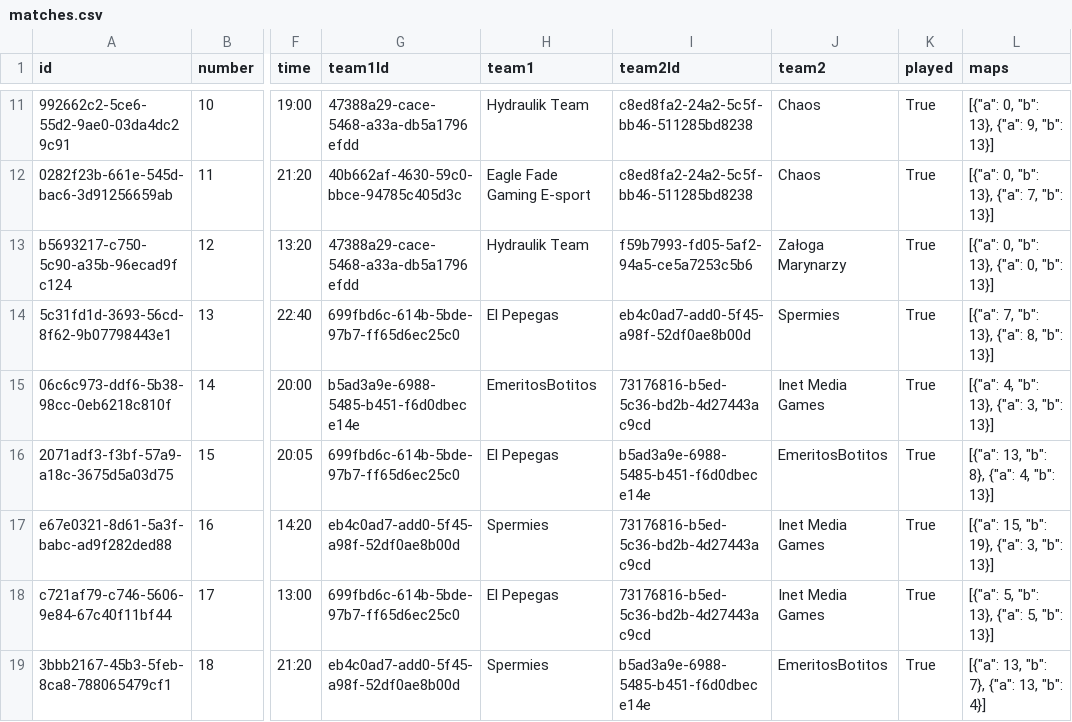
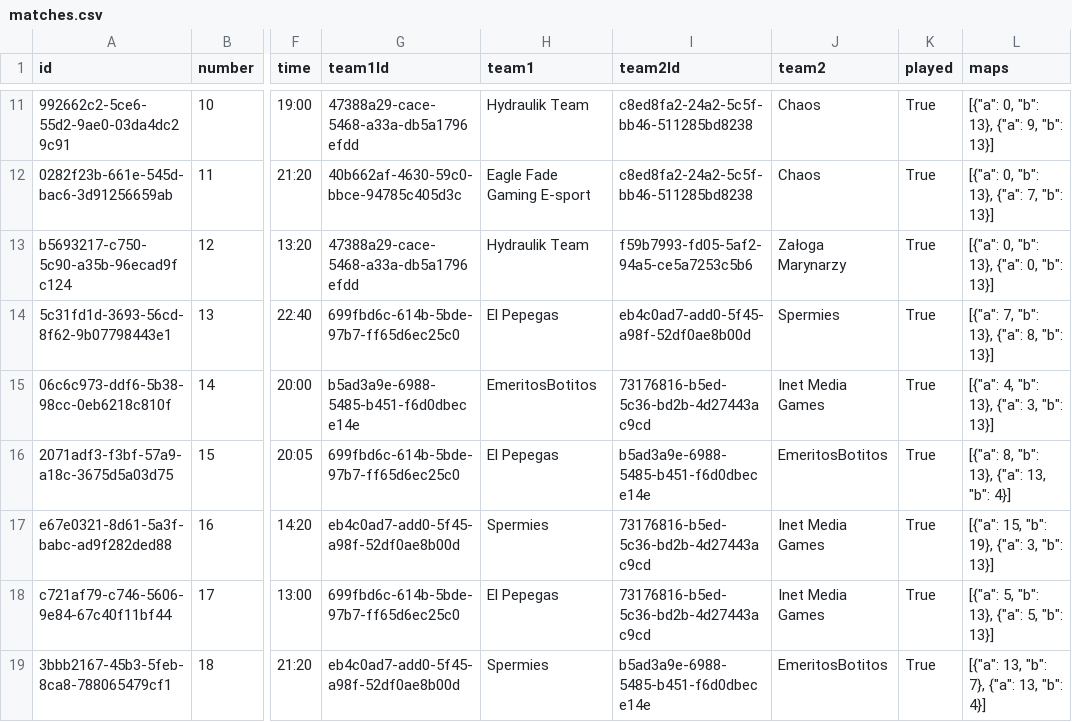
Before and after one commit to KubaETS2/ivturniejwcs, a CSV file: archive/III Turniej w CS/matches.csv, drawn as a sheet; only a part is shown, gaps mark what is left out; the diff names each change by its address in the sheet, - before the commit and + after, or states it on an @@ line.

```diff
--- a/archive/III Turniej w CS/matches.csv
+++ b/archive/III Turniej w CS/matches.csv
-L16 (maps): [{"a": 13, "b": 8}, {"a": 4, "b": 13}]
+L16 (maps): [{"a": 8, "b": 13}, {"a": 13, "b": 4}]
```
Also changed, not shown: archive/III Turniej w CS/playoffs.csv, archive/III Turniej w CS/standings.csv, 1 other file.
